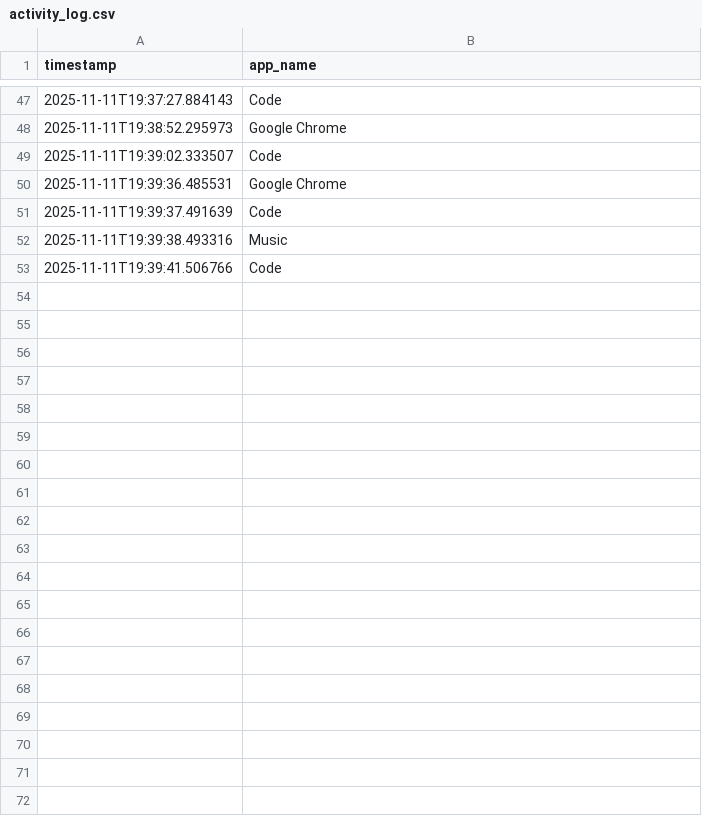
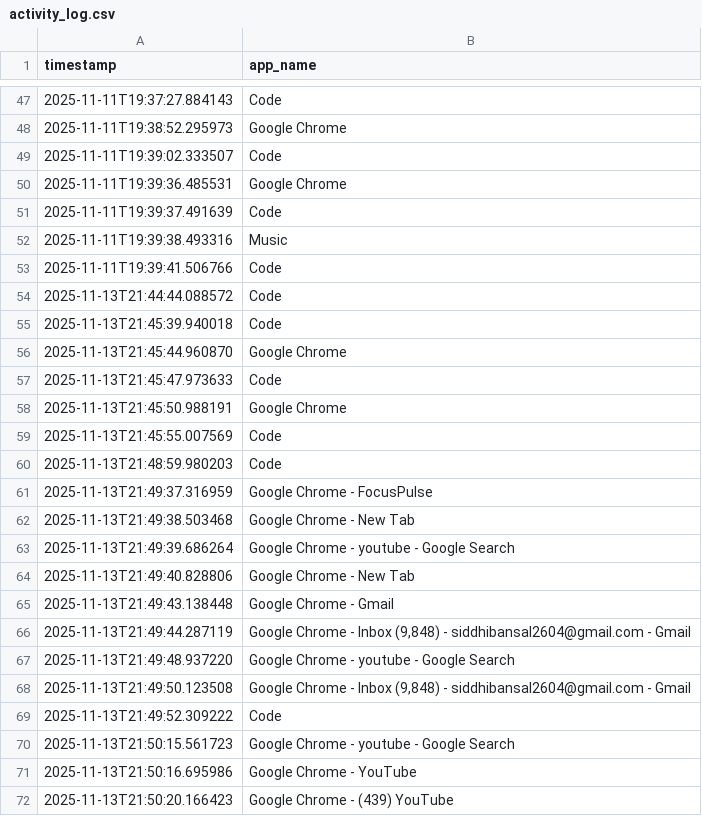
Before and after one commit to siddhi-bansal/focus-flow, a CSV file: data/activity_log.csv, drawn as a sheet; only a part is shown, gaps mark what is left out; the diff covers the shown part only.

Commit message:
added chrome tab tracking

```diff
--- a/data/activity_log.csv
+++ b/data/activity_log.csv
@@ -53 +53,20 @@ timestamp,app_name
 2025-11-11T19:39:41.506766,Code
+2025-11-13T21:44:44.088572,Code
+2025-11-13T21:45:39.940018,Code
+2025-11-13T21:45:44.960870,Google Chrome
+2025-11-13T21:45:47.973633,Code
+2025-11-13T21:45:50.988191,Google Chrome
+2025-11-13T21:45:55.007569,Code
+2025-11-13T21:48:59.980203,Code
+2025-11-13T21:49:37.316959,Google Chrome - FocusPulse
+2025-11-13T21:49:38.503468,Google Chrome - New Tab
+2025-11-13T21:49:39.686264,Google Chrome - youtube - Google Search
+2025-11-13T21:49:40.828806,Google Chrome - New Tab
+2025-11-13T21:49:43.138448,Google Chrome - Gmail
+2025-11-13T21:49:44.287119,"Google Chrome - Inbox (9,848) - siddhibansal2604@gmail.com - Gmail"
+2025-11-13T21:49:48.937220,Google Chrome - youtube - Google Search
+2025-11-13T21:49:50.123508,"Google Chrome - Inbox (9,848) - siddhibansal2604@gmail.com - Gmail"
+2025-11-13T21:49:52.309222,Code
+2025-11-13T21:50:15.561723,Google Chrome - youtube - Google Search
+2025-11-13T21:50:16.695986,Google Chrome - YouTube
+2025-11-13T21:50:20.166423,Google Chrome - (439) YouTube
```
Also changed, not shown: 32 added rows elsewhere in this file, 1 other file.
